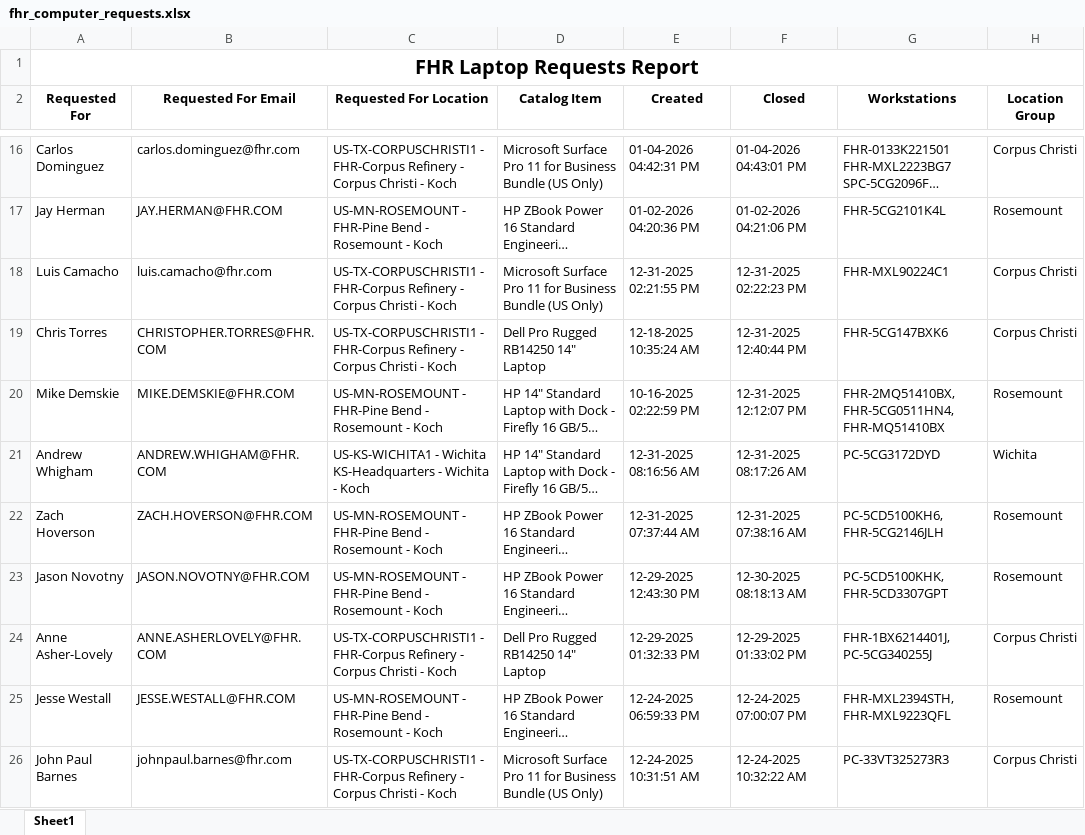
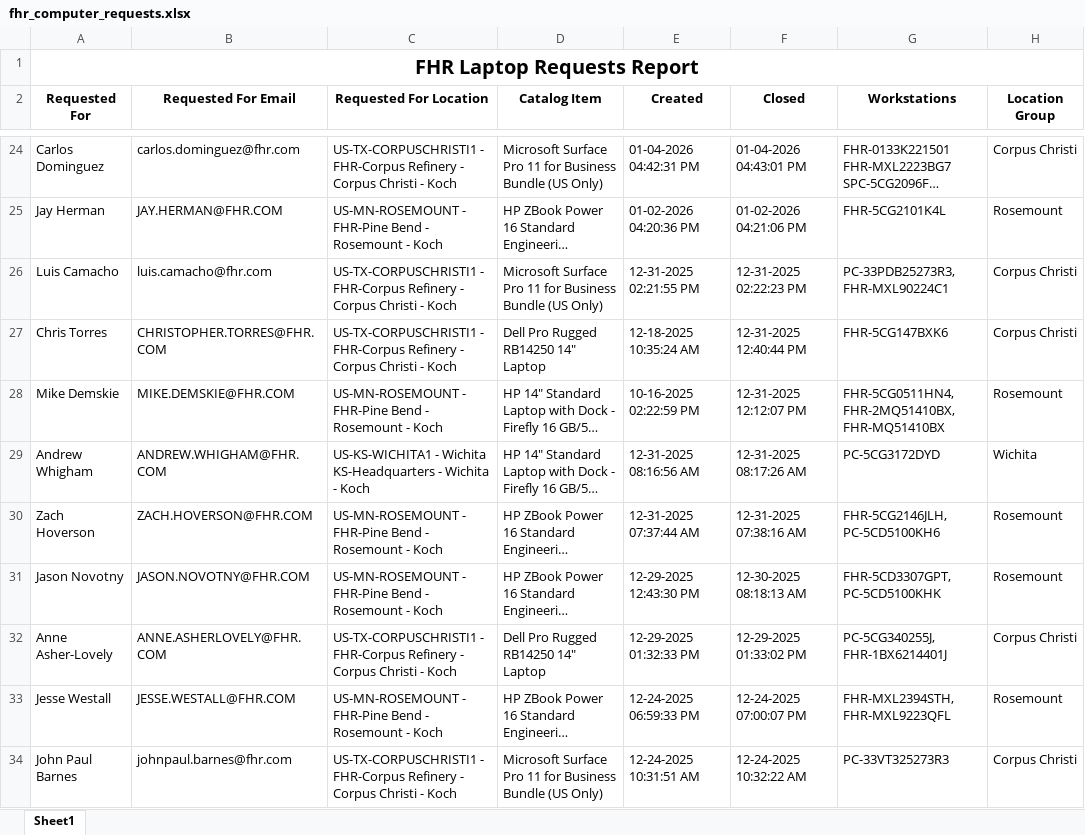
Before and after one commit to ellis-massey-FHR/fhr-device-audit, an Excel workbook: output/fhr_computer_requests.xlsx, sheet Sheet1, drawn as a sheet; only a part is shown, gaps mark what is left out; long unchanged cells end in …; values as stored, in another font and other column widths than the file's, no borders; charts and pictures not drawn; addresses are those after the commit; the diff covers the shown part only; the diff names each change by its address in the sheet, - before the commit and + after, or states it on an @@ line.

```diff
--- a/output/fhr_computer_requests.xlsx (sheet Sheet1)
+++ b/output/fhr_computer_requests.xlsx (sheet Sheet1)
-G26 (Workstations): FHR-MXL90224C1
+G26 (Workstations): PC-33PDB25273R3, FHR-MXL90224C1
-G28 (Workstations): FHR-2MQ51410BX, FHR-5CG0511HN4, FHR-MQ51410BX
+G28 (Workstations): FHR-5CG0511HN4, FHR-2MQ51410BX, FHR-MQ51410BX
-G30 (Workstations): PC-5CD5100KH6, FHR-5CG2146JLH
+G30 (Workstations): FHR-5CG2146JLH, PC-5CD5100KH6
-G31 (Workstations): PC-5CD5100KHK, FHR-5CD3307GPT
+G31 (Workstations): FHR-5CD3307GPT, PC-5CD5100KHK
-G32 (Workstations): FHR-1BX6214401J, PC-5CG340255J
+G32 (Workstations): PC-5CG340255J, FHR-1BX6214401J
```
Also changed, not shown: 8 added rows, 8 removed rows and 18 edited cells elsewhere in this sheet, charts or pictures.
